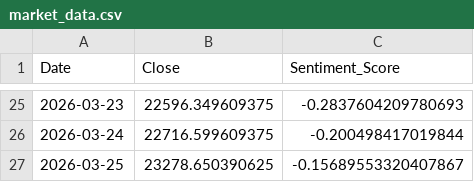
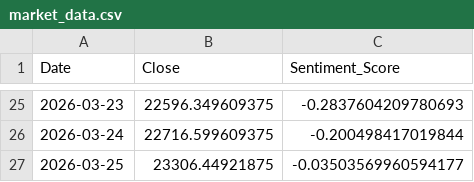
Before and after one commit to Sims9218/NIFTY50-Sentiment-Analyzer, a CSV file: market_data.csv, drawn as a sheet; only a part is shown, gaps mark what is left out.

```diff
--- a/market_data.csv
+++ b/market_data.csv
@@ -26,2 +26,2 @@ Date,Close,Sentiment_Score
 2026-03-24,22716.599609375,-0.200498417019844
-2026-03-25,23278.650390625,-0.15689553320407867
+2026-03-25,23306.44921875,-0.03503569960594177
```
Also changed, not shown: 1 other file.
